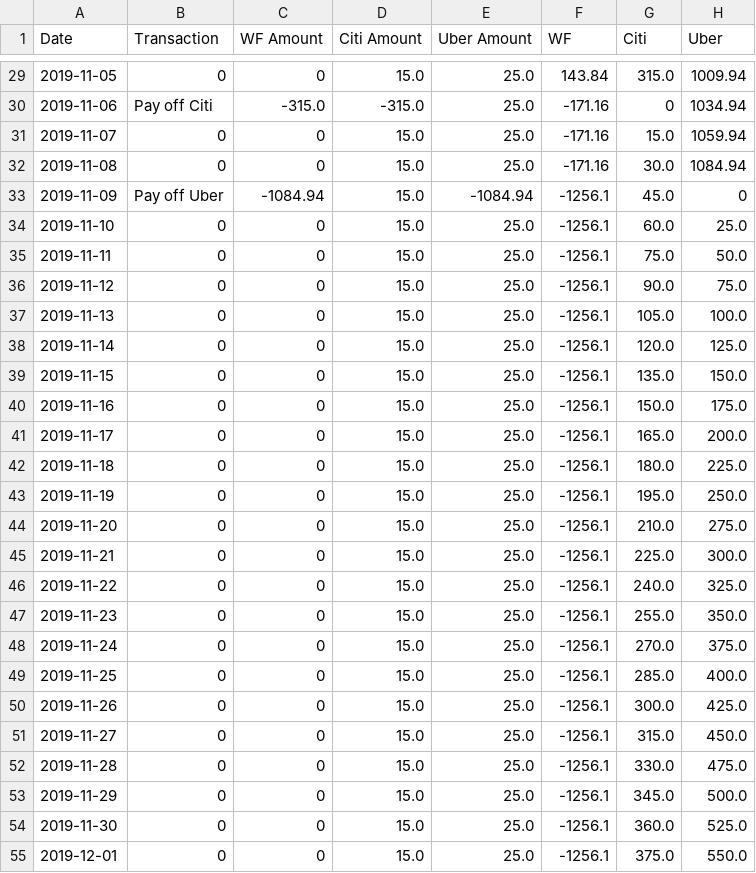
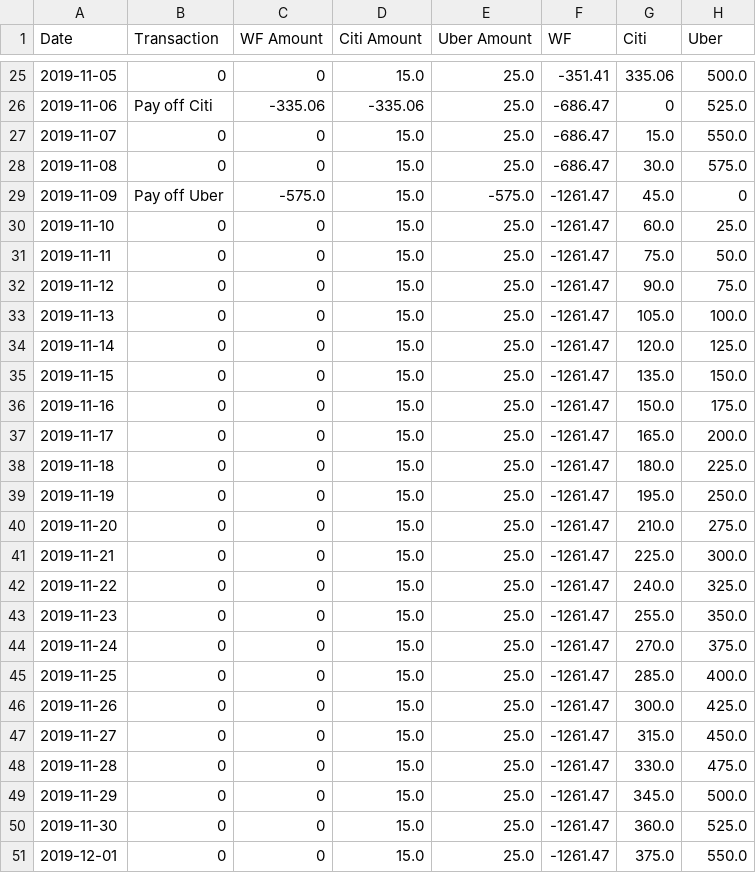
Before and after one commit to eitrheim/Budget, a CSV file: balances.csv, drawn as a sheet; only a part is shown, gaps mark what is left out; the diff covers the shown part only.

```diff
--- a/balances.csv
+++ b/balances.csv
@@ -29,27 +25,27 @@ Date,Transaction,WF Amount,Citi Amount,Uber Amount,WF,Citi,Uber
-2019-11-05,0,0,15.0,25.0,143.84,315.0,1009.94
-2019-11-06,Pay off Citi,-315.0,-315.0,25.0,-171.16,0,1034.94
-2019-11-07,0,0,15.0,25.0,-171.16,15.0,1059.94
-2019-11-08,0,0,15.0,25.0,-171.16,30.0,1084.94
-2019-11-09,Pay off Uber,-1084.94,15.0,-1084.94,-1256.1,45.0,0
-2019-11-10,0,0,15.0,25.0,-1256.1,60.0,25.0
-2019-11-11,0,0,15.0,25.0,-1256.1,75.0,50.0
-2019-11-12,0,0,15.0,25.0,-1256.1,90.0,75.0
-2019-11-13,0,0,15.0,25.0,-1256.1,105.0,100.0
-2019-11-14,0,0,15.0,25.0,-1256.1,120.0,125.0
-2019-11-15,0,0,15.0,25.0,-1256.1,135.0,150.0
-2019-11-16,0,0,15.0,25.0,-1256.1,150.0,175.0
-2019-11-17,0,0,15.0,25.0,-1256.1,165.0,200.0
-2019-11-18,0,0,15.0,25.0,-1256.1,180.0,225.0
-2019-11-19,0,0,15.0,25.0,-1256.1,195.0,250.0
-2019-11-20,0,0,15.0,25.0,-1256.1,210.0,275.0
-2019-11-21,0,0,15.0,25.0,-1256.1,225.0,300.0
-2019-11-22,0,0,15.0,25.0,-1256.1,240.0,325.0
-2019-11-23,0,0,15.0,25.0,-1256.1,255.0,350.0
-2019-11-24,0,0,15.0,25.0,-1256.1,270.0,375.0
-2019-11-25,0,0,15.0,25.0,-1256.1,285.0,400.0
-2019-11-26,0,0,15.0,25.0,-1256.1,300.0,425.0
-2019-11-27,0,0,15.0,25.0,-1256.1,315.0,450.0
-2019-11-28,0,0,15.0,25.0,-1256.1,330.0,475.0
-2019-11-29,0,0,15.0,25.0,-1256.1,345.0,500.0
-2019-11-30,0,0,15.0,25.0,-1256.1,360.0,525.0
-2019-12-01,0,0,15.0,25.0,-1256.1,375.0,550.0
+2019-11-05,0,0,15.0,25.0,-351.41,335.06,500.0
+2019-11-06,Pay off Citi,-335.06,-335.06,25.0,-686.47,0,525.0
+2019-11-07,0,0,15.0,25.0,-686.47,15.0,550.0
+2019-11-08,0,0,15.0,25.0,-686.47,30.0,575.0
+2019-11-09,Pay off Uber,-575.0,15.0,-575.0,-1261.47,45.0,0
+2019-11-10,0,0,15.0,25.0,-1261.47,60.0,25.0
+2019-11-11,0,0,15.0,25.0,-1261.47,75.0,50.0
+2019-11-12,0,0,15.0,25.0,-1261.47,90.0,75.0
+2019-11-13,0,0,15.0,25.0,-1261.47,105.0,100.0
+2019-11-14,0,0,15.0,25.0,-1261.47,120.0,125.0
+2019-11-15,0,0,15.0,25.0,-1261.47,135.0,150.0
+2019-11-16,0,0,15.0,25.0,-1261.47,150.0,175.0
+2019-11-17,0,0,15.0,25.0,-1261.47,165.0,200.0
+2019-11-18,0,0,15.0,25.0,-1261.47,180.0,225.0
+2019-11-19,0,0,15.0,25.0,-1261.47,195.0,250.0
+2019-11-20,0,0,15.0,25.0,-1261.47,210.0,275.0
+2019-11-21,0,0,15.0,25.0,-1261.47,225.0,300.0
+2019-11-22,0,0,15.0,25.0,-1261.47,240.0,325.0
+2019-11-23,0,0,15.0,25.0,-1261.47,255.0,350.0
+2019-11-24,0,0,15.0,25.0,-1261.47,270.0,375.0
+2019-11-25,0,0,15.0,25.0,-1261.47,285.0,400.0
+2019-11-26,0,0,15.0,25.0,-1261.47,300.0,425.0
+2019-11-27,0,0,15.0,25.0,-1261.47,315.0,450.0
+2019-11-28,0,0,15.0,25.0,-1261.47,330.0,475.0
+2019-11-29,0,0,15.0,25.0,-1261.47,345.0,500.0
+2019-11-30,0,0,15.0,25.0,-1261.47,360.0,525.0
+2019-12-01,0,0,15.0,25.0,-1261.47,375.0,550.0
```
Also changed, not shown: 4 removed rows and 104 edited cells elsewhere in this file, 1 other file.
